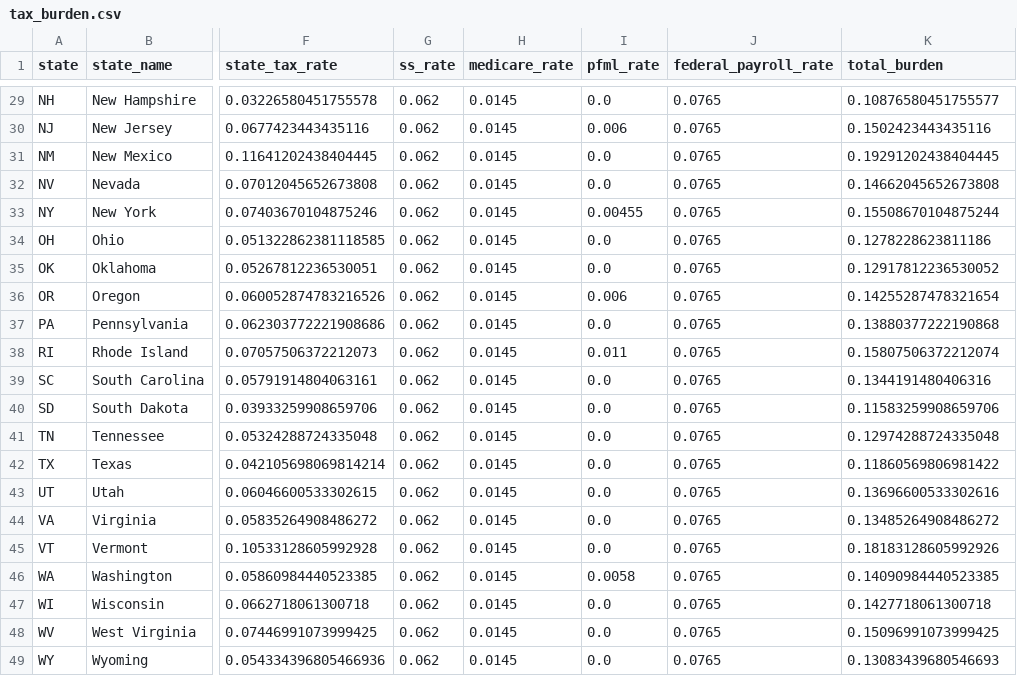
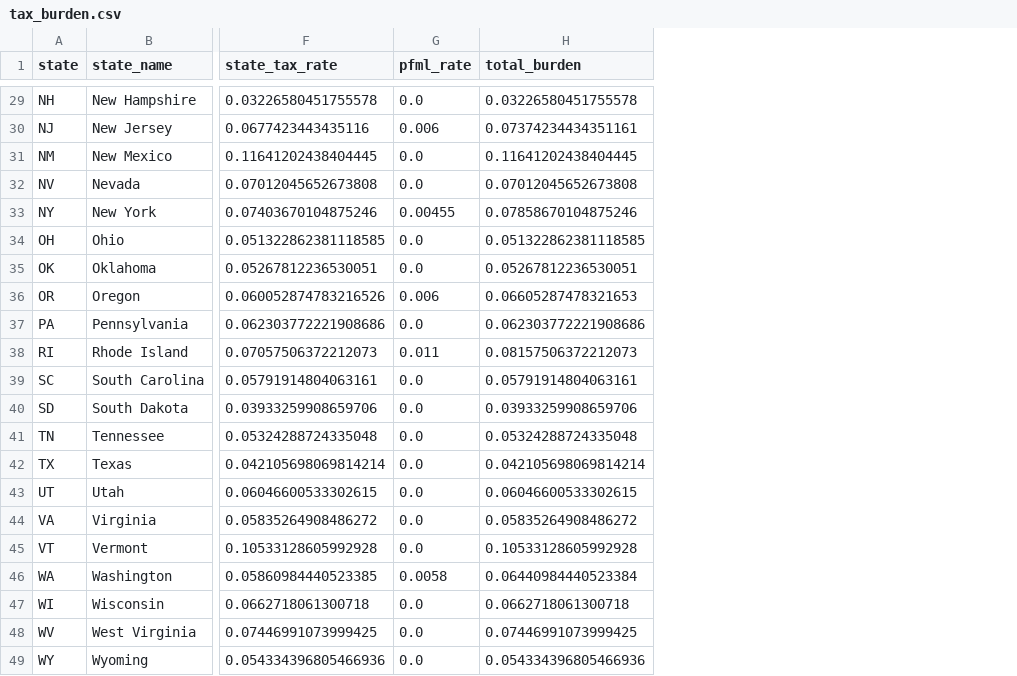
Before and after one commit to mckornfield/public-good-index, a CSV file: data/processed/tax_burden.csv, drawn as a sheet; only a part is shown, gaps mark what is left out; removed rows and columns are numbered as before the commit, all else as after; the diff covers the shown part only; the diff names each change by its address in the sheet, - before the commit and + after, or states it on an @@ line.

```diff
--- a/data/processed/tax_burden.csv
+++ b/data/processed/tax_burden.csv
-column G (ss_rate), rows 29-49: all 0.062
-column H (medicare_rate), rows 29-49: all 0.0145
-column J (federal_payroll_rate), rows 29-49: all 0.0765
-H29 (total_burden): 0.10876580451755577
+H29 (total_burden): 0.03226580451755578
-H30 (total_burden): 0.1502423443435116
+H30 (total_burden): 0.07374234434351161
-H31 (total_burden): 0.19291202438404445
+H31 (total_burden): 0.11641202438404445
-H32 (total_burden): 0.14662045652673808
+H32 (total_burden): 0.07012045652673808
-H33 (total_burden): 0.15508670104875244
+H33 (total_burden): 0.07858670104875246
-H34 (total_burden): 0.1278228623811186
+H34 (total_burden): 0.051322862381118585
-H35 (total_burden): 0.12917812236530052
+H35 (total_burden): 0.05267812236530051
-H36 (total_burden): 0.14255287478321654
+H36 (total_burden): 0.06605287478321653
-H37 (total_burden): 0.13880377222190868
+H37 (total_burden): 0.062303772221908686
-H38 (total_burden): 0.15807506372212074
+H38 (total_burden): 0.08157506372212073
-H39 (total_burden): 0.1344191480406316
+H39 (total_burden): 0.05791914804063161
-H40 (total_burden): 0.11583259908659706
+H40 (total_burden): 0.03933259908659706
-H41 (total_burden): 0.12974288724335048
+H41 (total_burden): 0.05324288724335048
-H42 (total_burden): 0.11860569806981422
+H42 (total_burden): 0.042105698069814214
-H43 (total_burden): 0.13696600533302616
+H43 (total_burden): 0.06046600533302615
-H44 (total_burden): 0.13485264908486272
+H44 (total_burden): 0.05835264908486272
-H45 (total_burden): 0.18183128605992926
+H45 (total_burden): 0.10533128605992928
-H46 (total_burden): 0.14090984440523385
+H46 (total_burden): 0.06440984440523384
-H47 (total_burden): 0.1427718061300718
+H47 (total_burden): 0.0662718061300718
-H48 (total_burden): 0.15096991073999425
+H48 (total_burden): 0.07446991073999425
-H49 (total_burden): 0.13083439680546693
+H49 (total_burden): 0.054334396805466936
```
Also changed, not shown: 27 edited cells elsewhere in this file, data/processed/city_effectiveness.csv, data/processed/city_public_good_detailed.csv, 29 other files.
